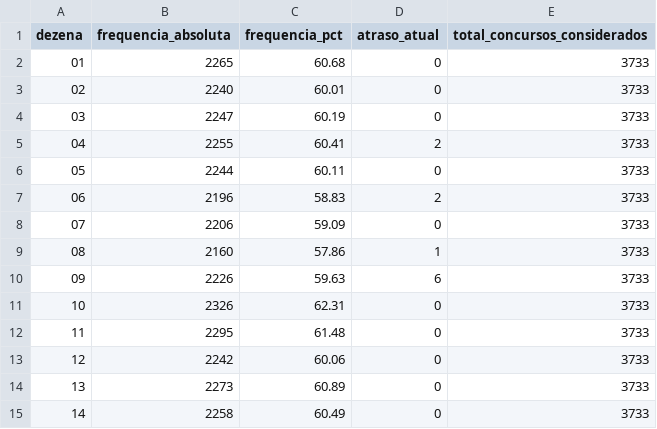
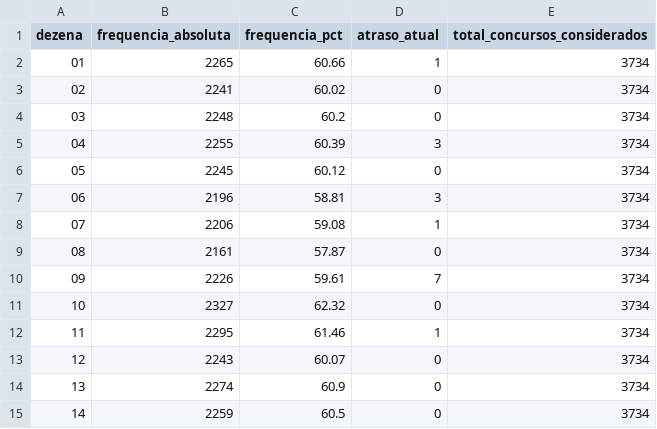
Before and after one commit to donyMomesso/lotofacil, a CSV file: dados/frequencia_dezenas.csv, drawn as a sheet; only a part is shown; the diff covers the shown part only.

```diff
--- a/dados/frequencia_dezenas.csv
+++ b/dados/frequencia_dezenas.csv
@@ -1,15 +1,15 @@
 dezena,frequencia_absoluta,frequencia_pct,atraso_atual,total_concursos_considerados
-01,2265,60.68,0,3733
-02,2240,60.01,0,3733
-03,2247,60.19,0,3733
-04,2255,60.41,2,3733
-05,2244,60.11,0,3733
-06,2196,58.83,2,3733
-07,2206,59.09,0,3733
-08,2160,57.86,1,3733
-09,2226,59.63,6,3733
-10,2326,62.31,0,3733
-11,2295,61.48,0,3733
-12,2242,60.06,0,3733
-13,2273,60.89,0,3733
-14,2258,60.49,0,3733
+01,2265,60.66,1,3734
+02,2241,60.02,0,3734
+03,2248,60.2,0,3734
+04,2255,60.39,3,3734
+05,2245,60.12,0,3734
+06,2196,58.81,3,3734
+07,2206,59.08,1,3734
+08,2161,57.87,0,3734
+09,2226,59.61,7,3734
+10,2327,62.32,0,3734
+11,2295,61.46,1,3734
+12,2243,60.07,0,3734
+13,2274,60.9,0,3734
+14,2259,60.5,0,3734
```
Also changed, not shown: 35 edited cells elsewhere in this file, dados/conferencia.csv, dados/estatisticas_metodos.csv, 9 other files.
